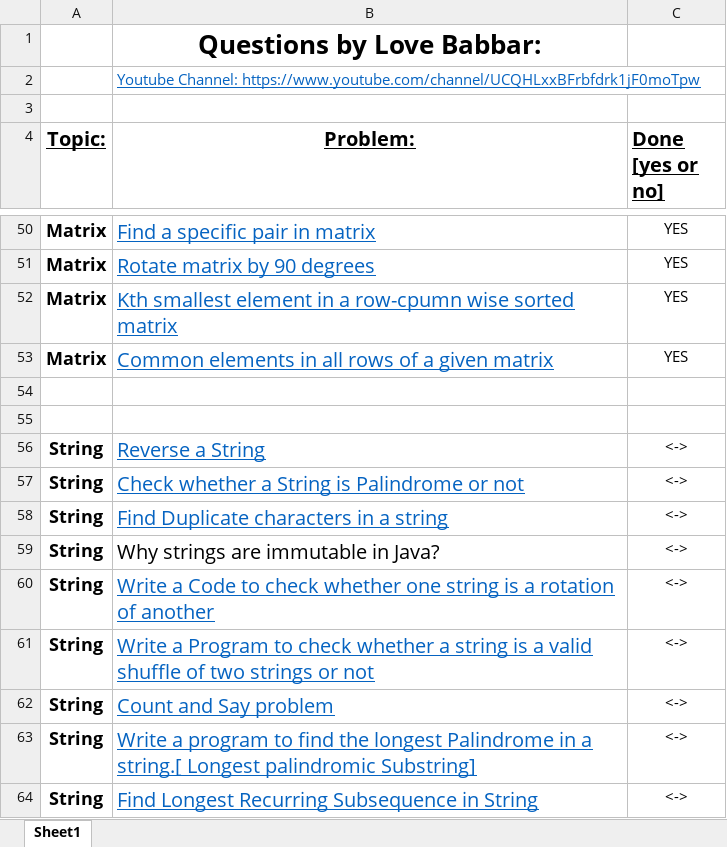
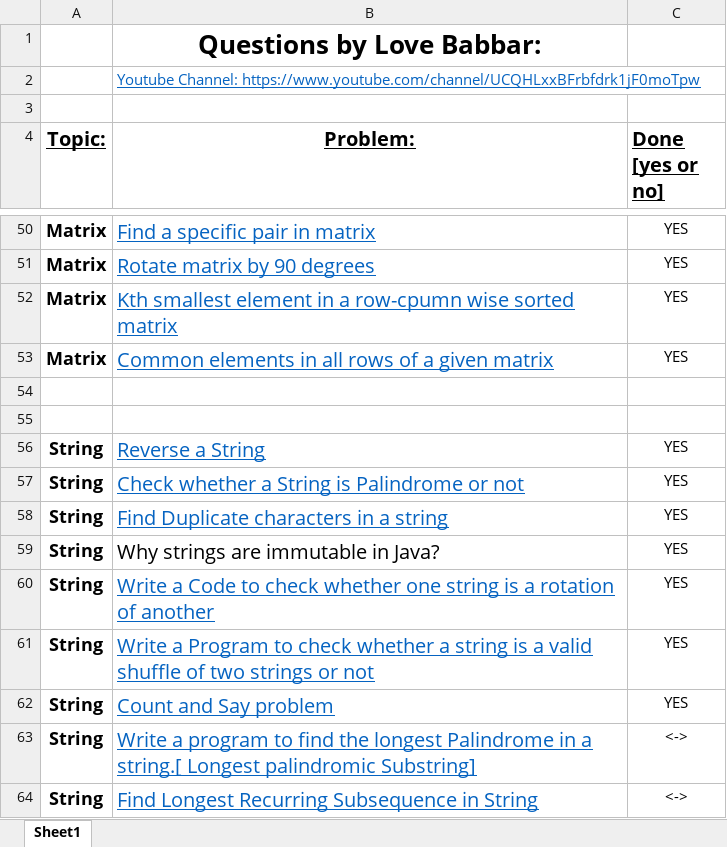
Before and after one commit to adityaraj0109/Competitive-Programming-DSA, an Excel workbook: Geeks-for-Geeks/FINAL450 GFG Questions/FINAL450.xlsx, sheet Sheet1, drawn as a sheet; only a part is shown, gaps mark what is left out; values as stored, in another font and other column widths than the file's, no borders; the diff names each change by its address in the sheet, - before the commit and + after, or states it on an @@ line.

```diff
--- a/Geeks-for-Geeks/FINAL450 GFG Questions/FINAL450.xlsx (sheet Sheet1)
+++ b/Geeks-for-Geeks/FINAL450 GFG Questions/FINAL450.xlsx (sheet Sheet1)
-C56:C62 (Done [yes or no]): <->
+C56:C62 (Done [yes or no]): YES
```
Also changed, not shown: 7 other files.
